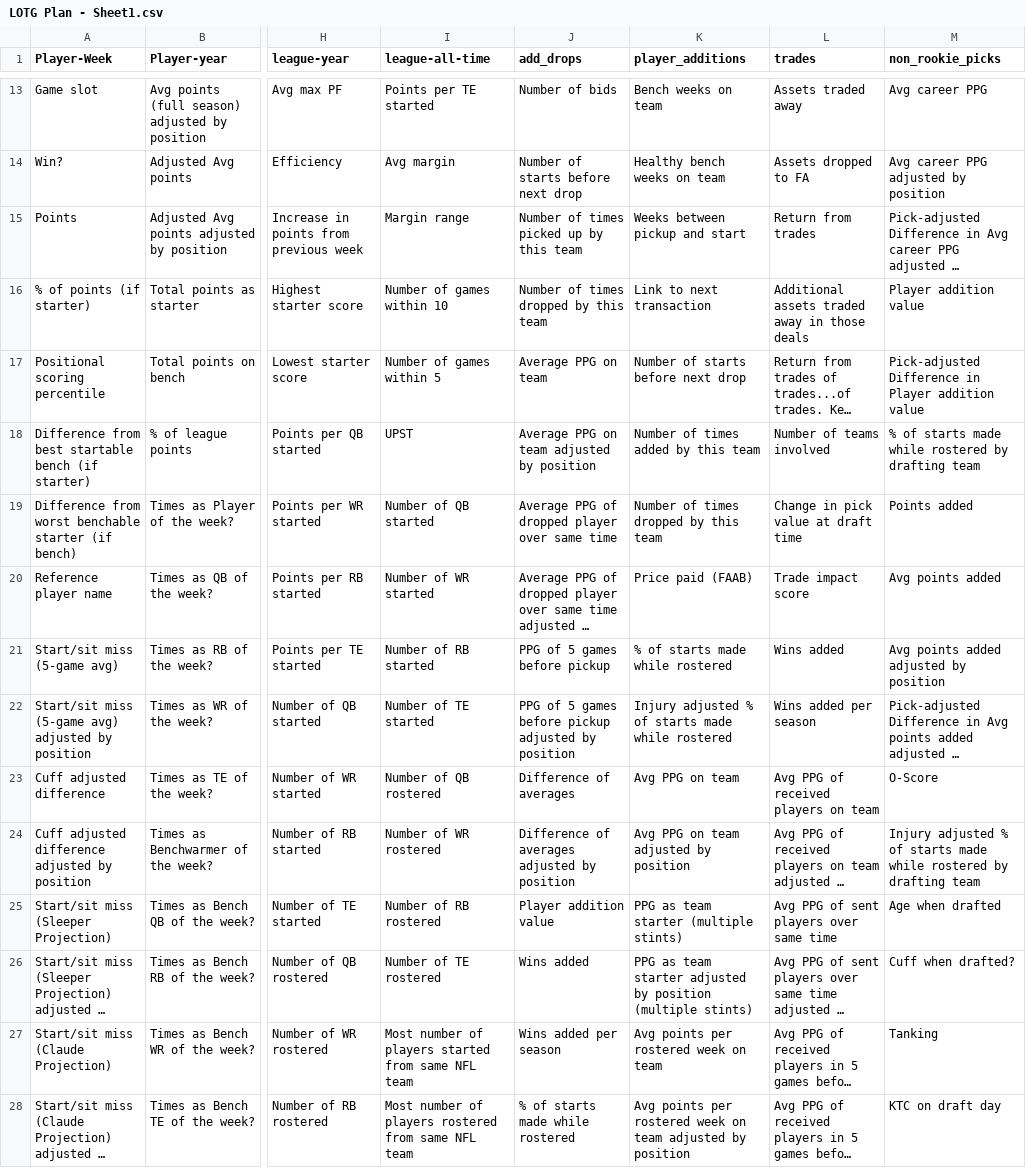
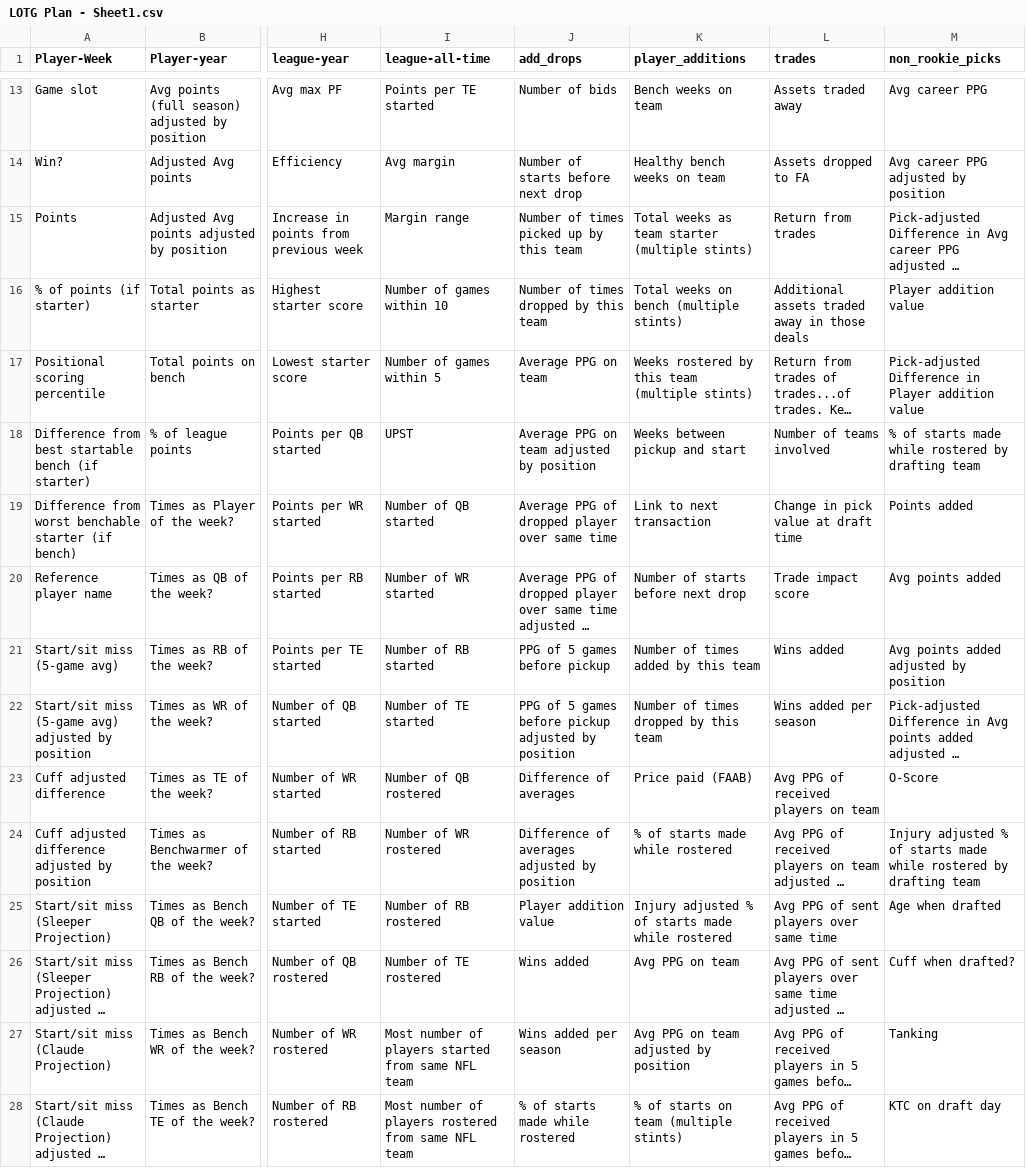
Before and after one commit to Oliverwkw/LOTG-Stats, a CSV file: plan/LOTG Plan - Sheet1.csv, drawn as a sheet; only a part is shown, gaps mark what is left out; long unchanged cells end in …; the diff covers the shown part only; the diff names each change by its address in the sheet, - before the commit and + after, or states it on an @@ line.

```diff
--- a/plan/LOTG Plan - Sheet1.csv
+++ b/plan/LOTG Plan - Sheet1.csv
-K15 (player_additions): Weeks between pickup and start
+K15 (player_additions): Total weeks as team starter (multiple stints)
-K16 (player_additions): Link to next transaction
+K16 (player_additions): Total weeks on bench (multiple stints)
-K17 (player_additions): Number of starts before next drop
+K17 (player_additions): Weeks rostered by this team (multiple stints)
-K18 (player_additions): Number of times added by this team
+K18 (player_additions): Weeks between pickup and start
-K19 (player_additions): Number of times dropped by this team
+K19 (player_additions): Link to next transaction
-K20 (player_additions): Price paid (FAAB)
+K20 (player_additions): Number of starts before next drop
-K21 (player_additions): % of starts made while rostered
+K21 (player_additions): Number of times added by this team
-K22 (player_additions): Injury adjusted % of starts made while rostered
+K22 (player_additions): Number of times dropped by this team
-K23 (player_additions): Avg PPG on team
+K23 (player_additions): Price paid (FAAB)
-K24 (player_additions): Avg PPG on team adjusted by position
+K24 (player_additions): % of starts made while rostered
-K25 (player_additions): PPG as team starter (multiple stints)
+K25 (player_additions): Injury adjusted % of starts made while rostered
-K26 (player_additions): PPG as team starter adjusted by position (multiple stints)
+K26 (player_additions): Avg PPG on team
-K27 (player_additions): Avg points per rostered week on team
+K27 (player_additions): Avg PPG on team adjusted by position
-K28 (player_additions): Avg points per rostered week on team adjusted by position
+K28 (player_additions): % of starts on team (multiple stints)
```
Also changed, not shown: 62 edited cells elsewhere in this file, plan/phase14_phrasing.csv, 8 other files.
